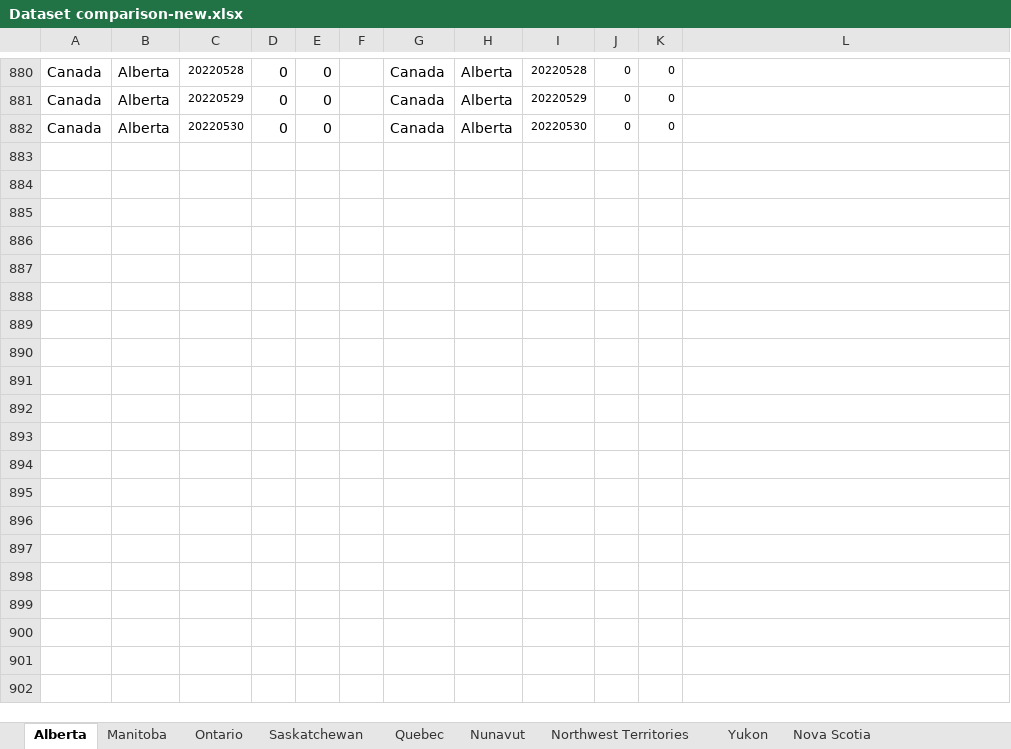
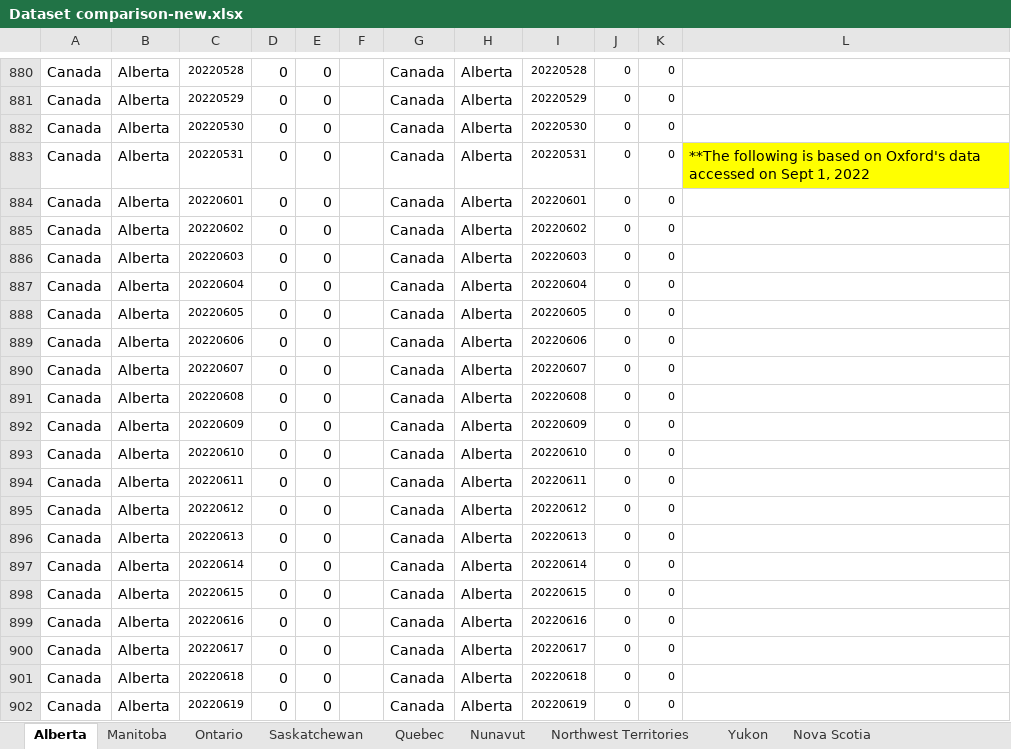
Before and after one commit to ddick8/Covid-19-Policy-Response-Canadian-tracker, an Excel workbook: Data Archive/Dataset comparison-new.xlsx, sheet Alberta, drawn as a sheet; only a part is shown, gaps mark what is left out; values as stored, in another font and other column widths than the file's, no borders; conditional formats not drawn; the diff covers the shown part only; the diff names each change by its address in the sheet, - before the commit and + after, or states it on an @@ line.

```diff
--- a/Data Archive/Dataset comparison-new.xlsx (sheet Alberta)
+++ b/Data Archive/Dataset comparison-new.xlsx (sheet Alberta)
+row 883: Canada | Alberta | 20220531 | 0 | 0 |  | Canada | Alberta | 20220531 | 0 | 0 | **The following is based on Oxford's data accessed on Sept 1, 2022
+row 884: Canada | Alberta | 20220601 | 0 | 0 |  | Canada | Alberta | 20220601 | 0 | 0
+row 885: Canada | Alberta | 20220602 | 0 | 0 |  | Canada | Alberta | 20220602 | 0 | 0
+row 886: Canada | Alberta | 20220603 | 0 | 0 |  | Canada | Alberta | 20220603 | 0 | 0
+row 887: Canada | Alberta | 20220604 | 0 | 0 |  | Canada | Alberta | 20220604 | 0 | 0
+row 888: Canada | Alberta | 20220605 | 0 | 0 |  | Canada | Alberta | 20220605 | 0 | 0
+row 889: Canada | Alberta | 20220606 | 0 | 0 |  | Canada | Alberta | 20220606 | 0 | 0
+row 890: Canada | Alberta | 20220607 | 0 | 0 |  | Canada | Alberta | 20220607 | 0 | 0
+row 891: Canada | Alberta | 20220608 | 0 | 0 |  | Canada | Alberta | 20220608 | 0 | 0
+row 892: Canada | Alberta | 20220609 | 0 | 0 |  | Canada | Alberta | 20220609 | 0 | 0
+row 893: Canada | Alberta | 20220610 | 0 | 0 |  | Canada | Alberta | 20220610 | 0 | 0
+row 894: Canada | Alberta | 20220611 | 0 | 0 |  | Canada | Alberta | 20220611 | 0 | 0
+row 895: Canada | Alberta | 20220612 | 0 | 0 |  | Canada | Alberta | 20220612 | 0 | 0
+row 896: Canada | Alberta | 20220613 | 0 | 0 |  | Canada | Alberta | 20220613 | 0 | 0
+row 897: Canada | Alberta | 20220614 | 0 | 0 |  | Canada | Alberta | 20220614 | 0 | 0
+row 898: Canada | Alberta | 20220615 | 0 | 0 |  | Canada | Alberta | 20220615 | 0 | 0
+row 899: Canada | Alberta | 20220616 | 0 | 0 |  | Canada | Alberta | 20220616 | 0 | 0
+row 900: Canada | Alberta | 20220617 | 0 | 0 |  | Canada | Alberta | 20220617 | 0 | 0
+row 901: Canada | Alberta | 20220618 | 0 | 0 |  | Canada | Alberta | 20220618 | 0 | 0
+row 902: Canada | Alberta | 20220619 | 0 | 0 |  | Canada | Alberta | 20220619 | 0 | 0
```
Also changed, not shown: 242 added rows, 1 edited cell and cell formats elsewhere in this sheet, sheet Nova Scotia, sheet Prince Edward Island, sheet Newfoundland & Labrador, sheet New Brunswick, sheet Ontario, sheet British Columbia, 8 more sheets.
